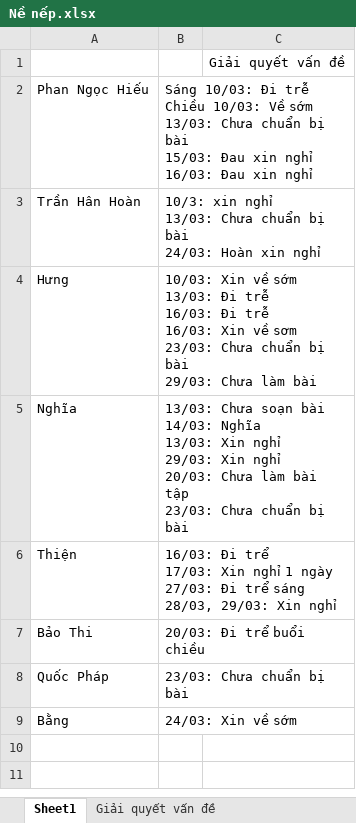
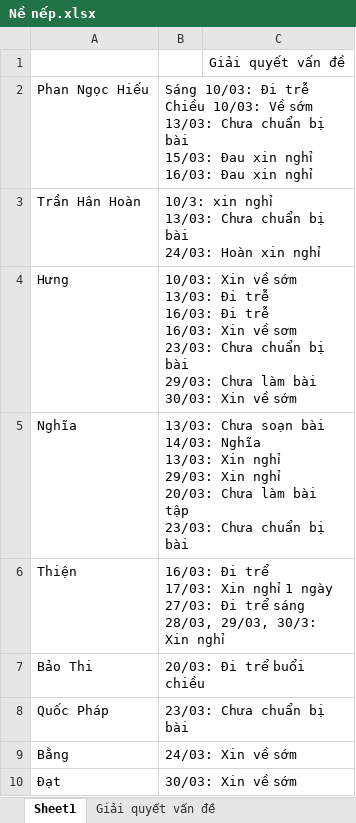
Before and after one commit to quangdangcodegym/Module2-C0123K1, an Excel workbook: Nề nếp.xlsx, sheet Sheet1, drawn as a sheet; values as stored, in another font and other column widths than the file's, no borders; ↵ is a line break in a cell; the diff names each change by its address in the sheet, - before the commit and + after, or states it on an @@ line.

```diff
--- a/Nề nếp.xlsx (sheet Sheet1)
+++ b/Nề nếp.xlsx (sheet Sheet1)
-B4: …làm bài
+B4: …làm bài ↵ 30/03: Xin về sớm
-B6: …sáng ↵ 28/03, 29/03: Xin nghỉ
+B6: …sáng ↵ 28/03, 29/03, 30/3: Xin nghỉ
+row 10: Đạt | 30/03: Xin về sớm
```
Also changed, not shown: 14 other files.
